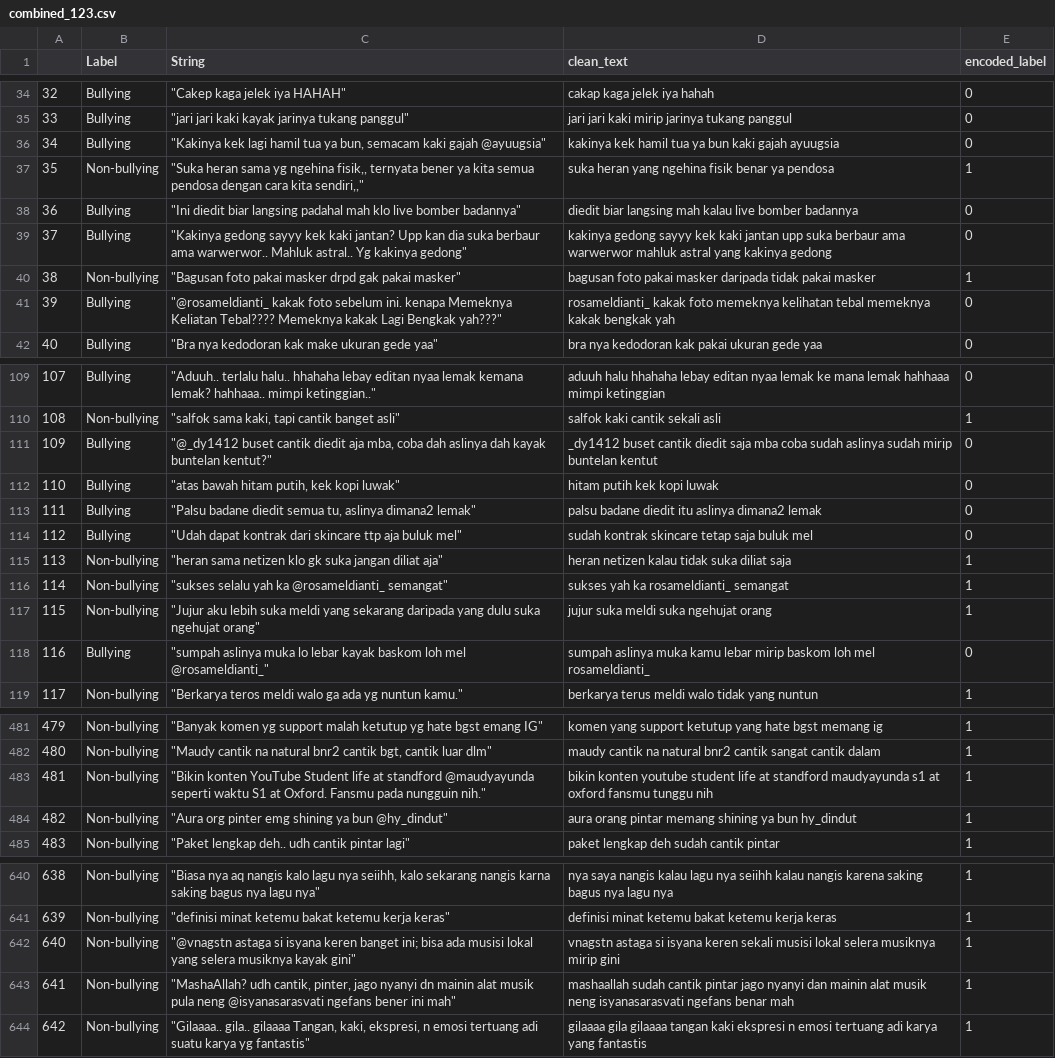
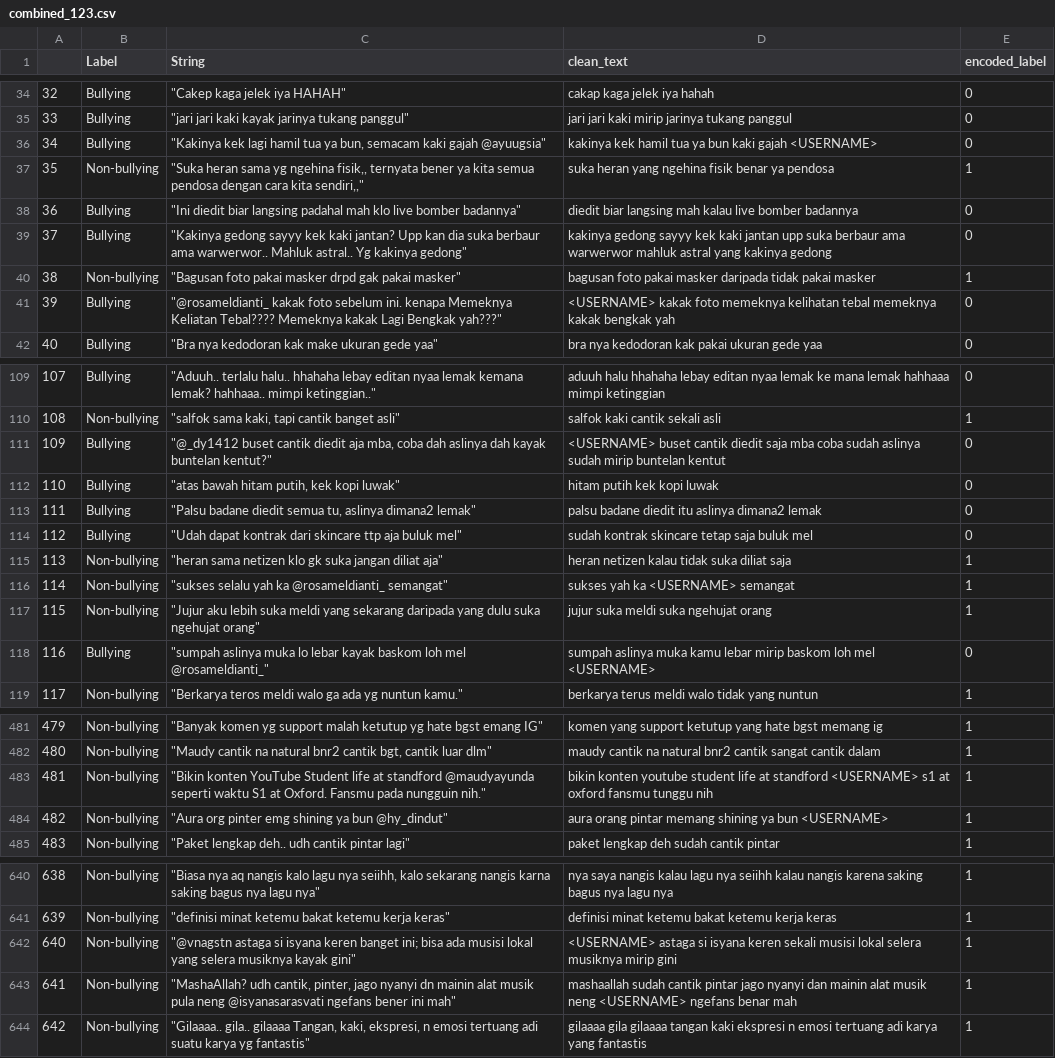
Before and after one commit to WilliamAxelC/Indonesian-Cyberbullying-Detection-with-Distilbert, a CSV file: Dataset/Pre-Processed Dataset/combined_123.csv, drawn as a sheet; only a part is shown, gaps mark what is left out; the diff covers the shown part only.

```diff
--- a/Dataset/Pre-Processed Dataset/combined_123.csv
+++ b/Dataset/Pre-Processed Dataset/combined_123.csv
@@ -35,3 +35,3 @@
 33,Bullying,"""jari jari kaki kayak jarinya tukang panggul""",jari jari kaki mirip jarinya tukang panggul,0
-34,Bullying,"""Kakinya kek lagi hamil tua ya bun, semacam kaki gajah @ayuugsia""",kakinya kek hamil tua ya bun kaki gajah ayuugsia,0
+34,Bullying,"""Kakinya kek lagi hamil tua ya bun, semacam kaki gajah @ayuugsia""",kakinya kek hamil tua ya bun kaki gajah <USERNAME>,0
 35,Non-bullying,"""Suka heran sama yg ngehina fisik,, ternyata bener ya kita semua pendosa dengan cara kita sendiri,,""",suka heran yang ngehina fisik benar ya pendosa,1
@@ -40,3 +40,3 @@
 38,Non-bullying,"""Bagusan foto pakai masker drpd gak pakai masker""",bagusan foto pakai masker daripada tidak pakai masker,1
-39,Bullying,"""@rosameldianti_ kakak foto sebelum ini. kenapa Memeknya Keliatan Tebal???? Memeknya kakak Lagi Bengkak yah???""",rosameldianti_ kakak foto memeknya kelihatan tebal memeknya kakak bengkak yah,0
+39,Bullying,"""@rosameldianti_ kakak foto sebelum ini. kenapa Memeknya Keliatan Tebal???? Memeknya kakak Lagi Bengkak yah???""",<USERNAME> kakak foto memeknya kelihatan tebal memeknya kakak bengkak yah,0
 40,Bullying,"""Bra nya kedodoran kak make ukuran gede yaa""",bra nya kedodoran kak pakai ukuran gede yaa,0
@@ -110,3 +110,3 @@
 108,Non-bullying,"""salfok sama kaki, tapi cantik banget asli""",salfok kaki cantik sekali asli,1
-109,Bullying,"""@_dy1412 buset cantik diedit aja mba, coba dah aslinya dah kayak buntelan kentut?""",_dy1412 buset cantik diedit saja mba coba sudah aslinya sudah mirip buntelan kentut,0
+109,Bullying,"""@_dy1412 buset cantik diedit aja mba, coba dah aslinya dah kayak buntelan kentut?""",<USERNAME> buset cantik diedit saja mba coba sudah aslinya sudah mirip buntelan kentut,0
 110,Bullying,"""atas bawah hitam putih, kek kopi luwak""",hitam putih kek kopi luwak,0
@@ -115,5 +115,5 @@
 113,Non-bullying,"""heran sama netizen klo gk suka jangan diliat aja""",heran netizen kalau tidak suka diliat saja,1
-114,Non-bullying,"""sukses selalu yah ka @rosameldianti_ semangat""",sukses yah ka rosameldianti_ semangat,1
+114,Non-bullying,"""sukses selalu yah ka @rosameldianti_ semangat""",sukses yah ka <USERNAME> semangat,1
 115,Non-bullying,"""Jujur aku lebih suka meldi yang sekarang daripada yang dulu suka ngehujat orang""",jujur suka meldi suka ngehujat orang,1
-116,Bullying,"""sumpah aslinya muka lo lebar kayak baskom loh mel @rosameldianti_""",sumpah aslinya muka kamu lebar mirip baskom loh mel rosameldianti_,0
+116,Bullying,"""sumpah aslinya muka lo lebar kayak baskom loh mel @rosameldianti_""",sumpah aslinya muka kamu lebar mirip baskom loh mel <USERNAME>,0
 117,Non-bullying,"""Berkarya teros meldi walo ga ada yg nuntun kamu.""",berkarya terus meldi walo tidak yang nuntun,1
@@ -482,4 +482,4 @@
 480,Non-bullying,"""Maudy cantik na natural bnr2 cantik bgt, cantik luar dlm""",maudy cantik na natural bnr2 cantik sangat cantik dalam,1
-481,Non-bullying,"""Bikin konten YouTube Student life at standford @maudyayunda seperti waktu S1 at Oxford. Fansmu pada nungguin nih.""",bikin konten youtube student life at standford maudyayunda s1 at oxford fansmu tunggu nih,1
-482,Non-bullying,"""Aura org pinter emg shining ya bun @hy_dindut""",aura orang pintar memang shining ya bun hy_dindut,1
+481,Non-bullying,"""Bikin konten YouTube Student life at standford @maudyayunda seperti waktu S1 at Oxford. Fansmu pada nungguin nih.""",bikin konten youtube student life at standford <USERNAME> s1 at oxford fansmu tunggu nih,1
+482,Non-bullying,"""Aura org pinter emg shining ya bun @hy_dindut""",aura orang pintar memang shining ya bun <USERNAME>,1
 483,Non-bullying,"""Paket lengkap deh.. udh cantik pintar lagi""",paket lengkap deh sudah cantik pintar,1
@@ -641,4 +641,4 @@
 639,Non-bullying,"""definisi minat ketemu bakat ketemu kerja keras""",definisi minat ketemu bakat ketemu kerja keras,1
-640,Non-bullying,"""@vnagstn astaga si isyana keren banget ini; bisa ada musisi lokal yang selera musiknya kayak gini""",vnagstn astaga si isyana keren sekali musisi lokal selera musiknya mirip gini,1
-641,Non-bullying,"""MashaAllah? udh cantik, pinter, jago nyanyi dn mainin alat musik pula neng @isyanasarasvati ngefans bener ini mah""",mashaallah sudah cantik pintar jago nyanyi dan mainin alat musik neng isyanasarasvati ngefans benar mah,1
+640,Non-bullying,"""@vnagstn astaga si isyana keren banget ini; bisa ada musisi lokal yang selera musiknya kayak gini""",<USERNAME> astaga si isyana keren sekali musisi lokal selera musiknya mirip gini,1
+641,Non-bullying,"""MashaAllah? udh cantik, pinter, jago nyanyi dn mainin alat musik pula neng @isyanasarasvati ngefans bener ini mah""",mashaallah sudah cantik pintar jago nyanyi dan mainin alat musik neng <USERNAME> ngefans benar mah,1
 642,Non-bullying,"""Gilaaaa.. gila.. gilaaaa Tangan, kaki, ekspresi, n emosi tertuang adi suatu karya yg fantastis""",gilaaaa gila gilaaaa tangan kaki ekspresi n emosi tertuang adi karya yang fantastis,1
```
Also changed, not shown: 25 edited cells elsewhere in this file, Dataset/Pre-Processed Dataset/combined_1234.csv, Dataset/Pre-Processed Dataset/dataset_2_cyberbullying_dataset-Huggingface-aditdwi123.csv, 2 other files.
